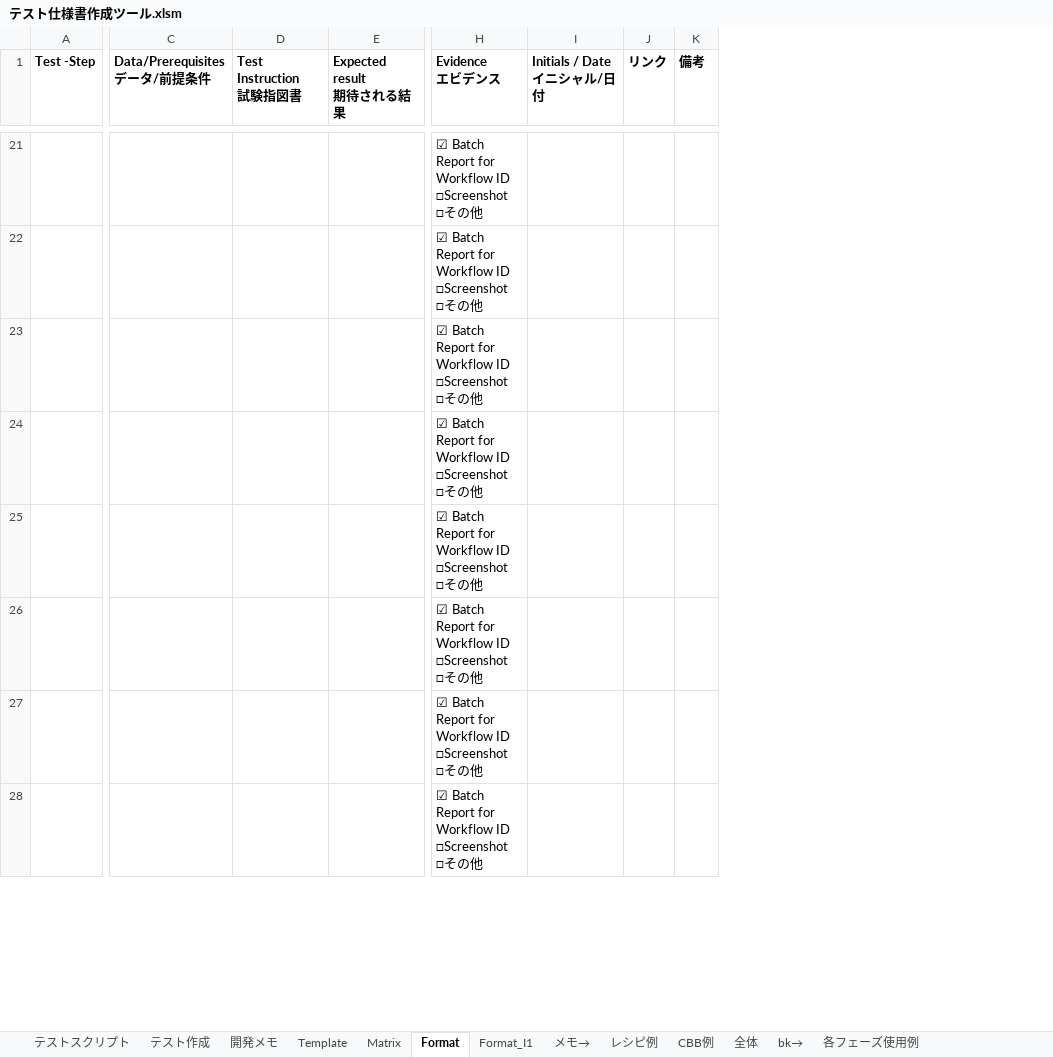
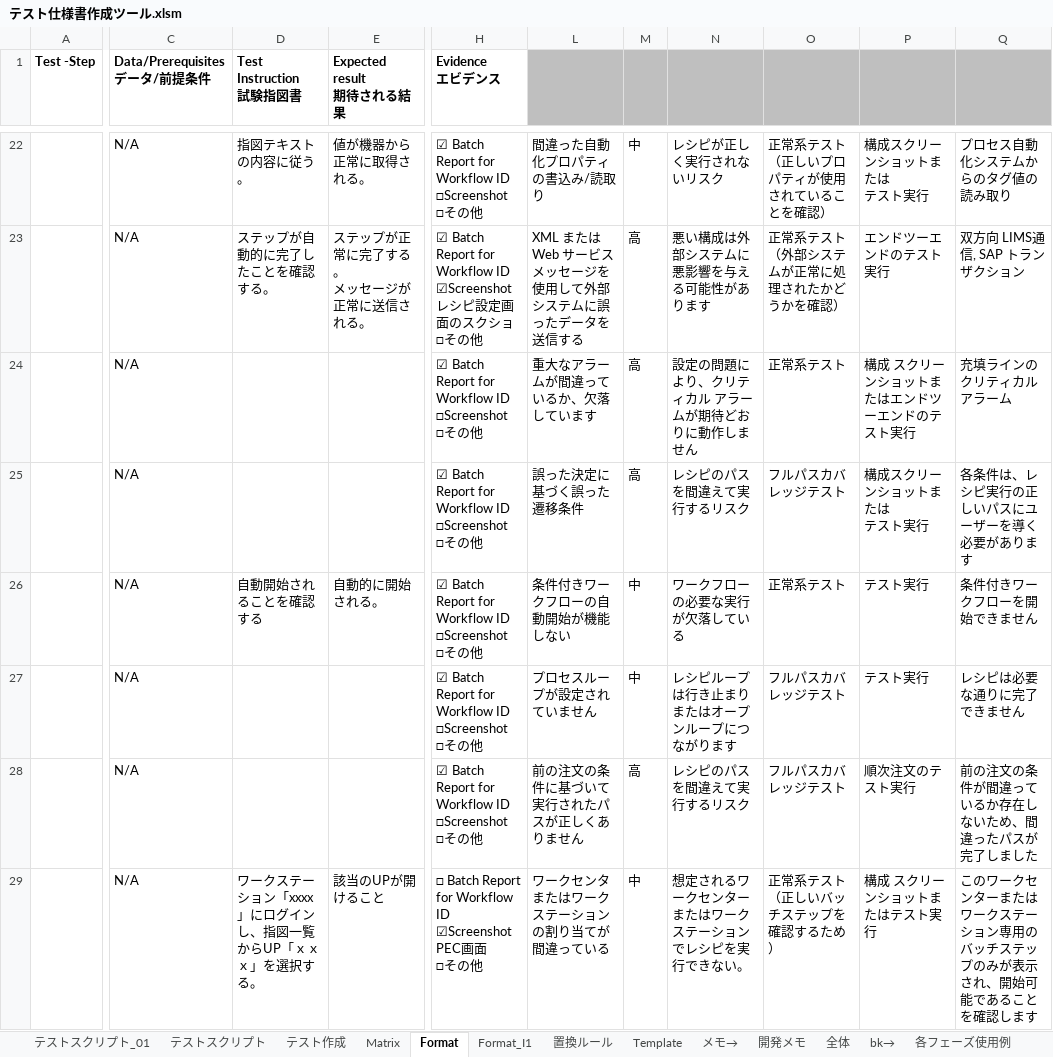
Before and after one commit to yagi-fsi/RA_TestScript, an Excel workbook: テスト仕様書作成ツール.xlsm, sheet Format, drawn as a sheet; only a part is shown, gaps mark what is left out; values as stored, in another font and other column widths than the file's, no borders; removed rows and columns are numbered as before the commit, all else as after; ↵ is a line break in a cell; the diff covers the shown part only; the diff names each change by its address in the sheet, - before the commit and + after, or states it on an @@ line.

```diff
--- a/テスト仕様書作成ツール.xlsm (sheet Format)
+++ b/テスト仕様書作成ツール.xlsm (sheet Format)
-sheet tab: レシピ例
-sheet tab: CBB例
+sheet tab: テストスクリプト_01
+sheet tab: 置換ルール
@@ sheet tab order changed: テストスクリプト_01 | テストスクリプト | テスト作成 | Matrix | Format | Format_I1 | 置換ルール | Template | メモ→ | 開発メモ | 全体 | bk→ | 各フェーズ使用例 @@
@@ column I (Initials / Date イニシャル/日付) hidden, empty @@
@@ column J (リンク) hidden, empty @@
@@ column K (備考) hidden, empty @@
+column L, rows 22-29: 間違った自動化プロパティの書込み/読取り | XML または Web サービスメッセージを使用して外部システムに誤ったデータを送信する | 重大なアラームが間違っているか、欠落しています | 誤った決定に基づく誤った遷移条件 | 条件付きワークフローの自動開始が機能しない | プロセスループが設定されていません | 前の注文の条件に基づいて実行されたパスが正しくありません | ワークセンタまたはワークステーションの割り当てが間違っている
+column M, rows 22-29: 中 | 高 | 高 | 高 | 中 | 中 | 高 | 中
+column N, rows 22-29: レシピが正しく実行されないリスク | 悪い構成は外部システムに悪影響を与える可能性があります | 設定の問題により、クリティカル アラームが期待どおりに動作しません | レシピのパスを間違えて実行するリスク | ワークフローの必要な実行が欠落している | レシピループは行き止まりまたはオープンループにつながります | レシピのパスを間違えて実行するリスク | 想定されるワークセンターまたはワークステーションでレシピを実行できない。
+column O, rows 22-29: 正常系テスト（正しいプロパティが使用されていることを確認） | 正常系テスト（外部システムが正常に処理されたかどうかを確認） | 正常系テスト | フルパスカバレッジテスト | 正常系テスト | フルパスカバレッジテスト | フルパスカバレッジテスト | 正常系テスト（正しいバッチステップを確認するため）
+column P, rows 22-29: 構成スクリーンショットまたは ↵ テスト実行 | エンドツーエンドのテスト実行 | 構成 スクリーンショットまたはエンドツーエンドのテスト実行 | 構成スクリーンショットまたは ↵ テスト実行 | テスト実行 | テスト実行 | 順次注文のテスト実行 | 構成 スクリーンショットまたはテスト実行
+column Q, rows 22-29: プロセス自動化システムからのタグ値の読み取り | 双方向 LIMS通信, SAP トランザクション | 充填ラインのクリティカルアラーム | 各条件は、レシピ実行の正しいパスにユーザーを導く必要があります | 条件付きワークフローを開始できません | レシピは必要な通りに完了できません | 前の注文の条件が間違っているか存在しないため、間違ったパスが完了しました | このワークセンターまたはワークステーション専用のバッチステップのみが表示され、開始可能であることを確認します
-C22:C29 (Data/Prerequisites データ/前提条件): (empty)
+C22:C29 (Data/Prerequisites データ/前提条件): N/A
-D22 (Test Instruction 試験指図書): (empty)
+D22 (Test Instruction 試験指図書): 指図テキストの内容に従う。
-E22 (Expected result 期待される結果): (empty)
+E22 (Expected result 期待される結果): 値が機器から正常に取得される。
-D23 (Test Instruction 試験指図書): (empty)
+D23 (Test Instruction 試験指図書): ステップが自動的に完了したことを確認する。
-E23 (Expected result 期待される結果): (empty)
+E23 (Expected result 期待される結果): ステップが正常に完了する。 ↵ メッセージが正常に送信される。
-H23 (Evidence エビデンス): …Workflow ID ↵ □Screenshot ↵ □そ…
+H23 (Evidence エビデンス): …Workflow ID ↵ ☑Screenshot ↵ レシピ設定画面のスクショ ↵ □そ…
-D26 (Test Instruction 試験指図書): (empty)
+D26 (Test Instruction 試験指図書): 自動開始されることを確認する
-E26 (Expected result 期待される結果): (empty)
+E26 (Expected result 期待される結果): 自動的に開始される。
-D29 (Test Instruction 試験指図書): (empty)
+D29 (Test Instruction 試験指図書): ワークステーション「xxxx」にログインし、指図一覧からUP「ｘｘｘ」を選択する。
-E29 (Expected result 期待される結果): (empty)
+E29 (Expected result 期待される結果): 該当のUPが開けること
-H29 (Evidence エビデンス): ☑ Batch Report for Workflow ID ↵ □Screenshot ↵ □そ…
+H29 (Evidence エビデンス): □ Batch Report for Workflow ID ↵ ☑Screenshot ↵ PEC画面 ↵ □そ…
```
Also changed, not shown: 2 added rows, 1 removed row, 42 edited cells and cell formats elsewhere in this sheet, sheet テストスクリプト, sheet Matrix, sheet Format_I1, sheet テスト作成, hidden cells, charts or pictures.
